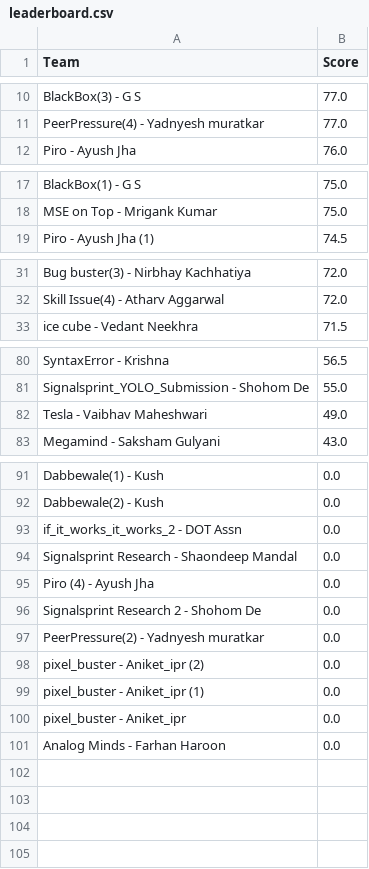
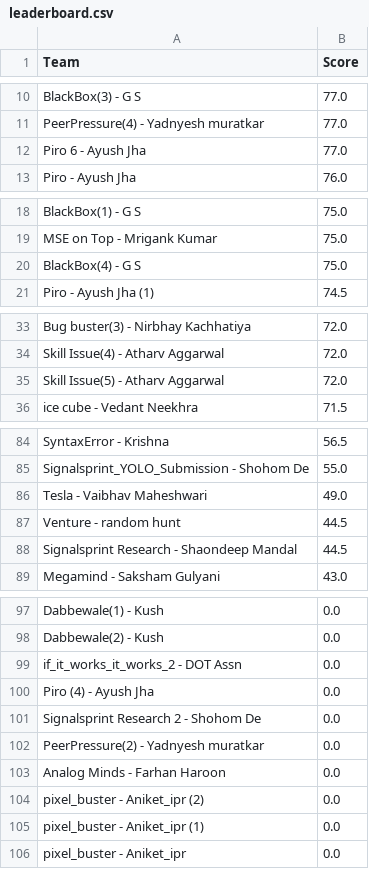
Before and after one commit to Akshat221005/dmc-leaderboard, a CSV file: leaderboard.csv, drawn as a sheet; only a part is shown, gaps mark what is left out; the diff covers the shown part only.

Commit message:
auto update leaderboard

```diff
--- a/leaderboard.csv
+++ b/leaderboard.csv
@@ -11,2 +11,3 @@ BlackBox(3) - G S,77.0
 PeerPressure(4) - Yadnyesh muratkar,77.0
+Piro 6 - Ayush Jha,77.0
 Piro - Ayush Jha,76.0
@@ -18,2 +19,3 @@ BlackBox(1) - G S,75.0
 MSE on Top - Mrigank Kumar,75.0
+BlackBox(4) - G S,75.0
 Piro - Ayush Jha (1),74.5
@@ -32,2 +34,3 @@ Bug buster(3) - Nirbhay Kachhatiya,72.0
 Skill Issue(4) - Atharv Aggarwal,72.0
+Skill Issue(5) - Atharv Aggarwal,72.0
 ice cube - Vedant Neekhra,71.5
@@ -82,2 +86,4 @@ Signalsprint_YOLO_Submission - Shohom De,55.0
 Tesla - Vaibhav Maheshwari,49.0
+Venture - random hunt,44.5
+Signalsprint Research - Shaondeep Mandal,44.5
 Megamind - Saksham Gulyani,43.0
@@ -93,3 +99,2 @@ Dabbewale(2) - Kush,0.0
 if_it_works_it_works_2 - DOT Assn,0.0
-Signalsprint Research - Shaondeep Mandal,0.0
 Piro (4) - Ayush Jha,0.0
@@ -97,2 +102,3 @@ Signalsprint Research  2 - Shohom De,0.0
 PeerPressure(2) - Yadnyesh muratkar,0.0
+Analog Minds - Farhan Haroon,0.0
 pixel_buster - Aniket_ipr (2),0.0
@@ -100,2 +106 @@ pixel_buster - Aniket_ipr (1),0.0
 pixel_buster - Aniket_ipr,0.0
-Analog Minds - Farhan Haroon,0.0
```
Also changed, not shown: 1 added row elsewhere in this file, 1 other file.
